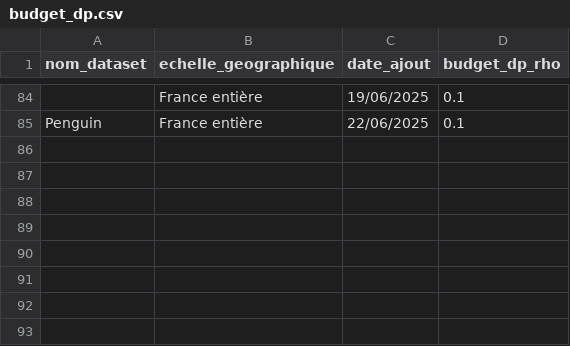
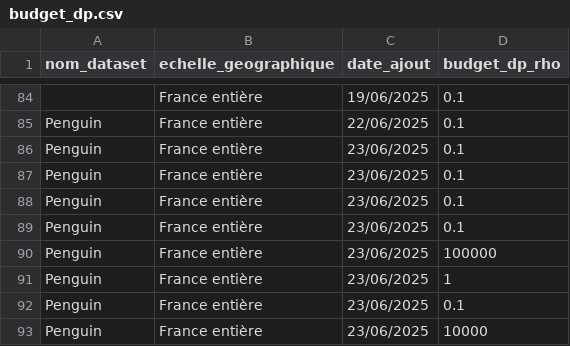
Before and after one commit to InseeFrLab/diff-privacy-poc, a CSV file: data/budget_dp.csv, drawn as a sheet; only a part is shown, gaps mark what is left out; the diff names each change by its address in the sheet, - before the commit and + after, or states it on an @@ line.

```diff
--- a/data/budget_dp.csv
+++ b/data/budget_dp.csv
+row 86: Penguin | France entière | 23/06/2025 | 0.1
+row 87: Penguin | France entière | 23/06/2025 | 0.1
+row 88: Penguin | France entière | 23/06/2025 | 0.1
+row 89: Penguin | France entière | 23/06/2025 | 0.1
+row 90: Penguin | France entière | 23/06/2025 | 100000
+row 91: Penguin | France entière | 23/06/2025 | 1
+row 92: Penguin | France entière | 23/06/2025 | 0.1
+row 93: Penguin | France entière | 23/06/2025 | 10000
```
Also changed, not shown: 5 other files.
